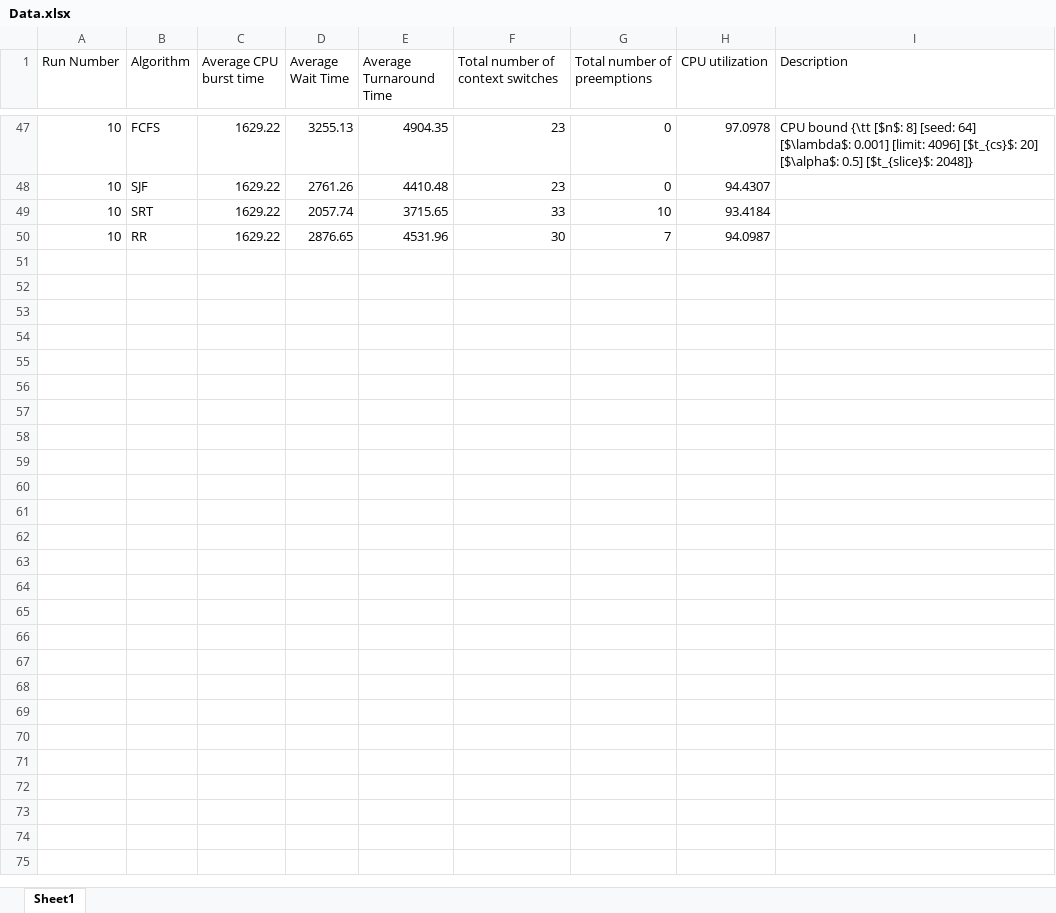
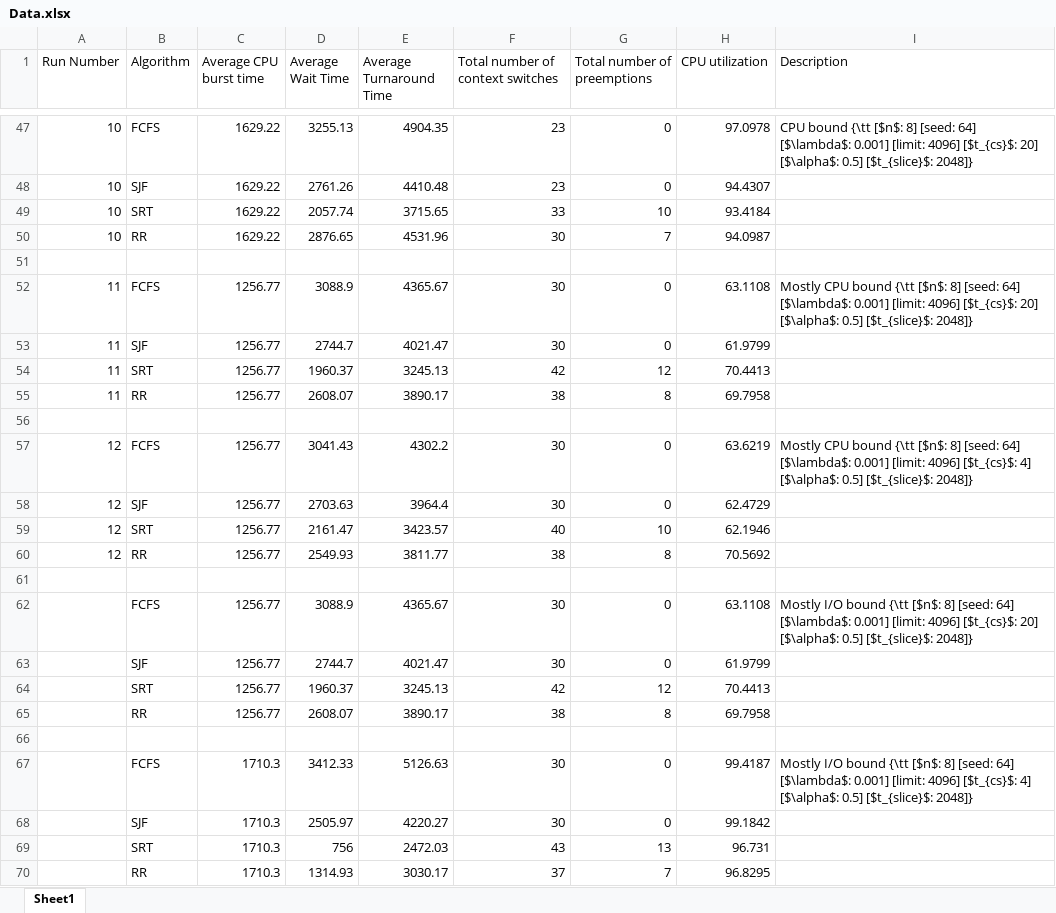
Before and after one commit to miteshkumar77/CSCI-4210-CPU-Scheduling-Simulation-Project, an Excel workbook: report/Data.xlsx, sheet Sheet1, drawn as a sheet; only a part is shown, gaps mark what is left out; values as stored, in another font and other column widths than the file's, no borders; the diff names each change by its address in the sheet, - before the commit and + after, or states it on an @@ line.

Commit message:
Update report

```diff
--- a/report/Data.xlsx (sheet Sheet1)
+++ b/report/Data.xlsx (sheet Sheet1)
+row 51: (empty)
+row 52: 11 | FCFS | 1256.77 | 3088.9 | 4365.67 | 30 | 0 | 63.1108 | Mostly CPU bound {\tt [$n$: 8] [seed: 64] [$\lambda$: 0.001] [limit: 4096] [$t_{cs}$: 20] [$\alpha$: 0.5] [$t_{slice}$: 2048]}
+row 53: 11 | SJF | 1256.77 | 2744.7 | 4021.47 | 30 | 0 | 61.9799
+row 54: 11 | SRT | 1256.77 | 1960.37 | 3245.13 | 42 | 12 | 70.4413
+row 55: 11 | RR | 1256.77 | 2608.07 | 3890.17 | 38 | 8 | 69.7958
+row 56: (empty)
+row 57: 12 | FCFS | 1256.77 | 3041.43 | 4302.2 | 30 | 0 | 63.6219 | Mostly CPU bound {\tt [$n$: 8] [seed: 64] [$\lambda$: 0.001] [limit: 4096] [$t_{cs}$: 4] [$\alpha$: 0.5] [$t_{slice}$: 2048]}
+row 58: 12 | SJF | 1256.77 | 2703.63 | 3964.4 | 30 | 0 | 62.4729
+row 59: 12 | SRT | 1256.77 | 2161.47 | 3423.57 | 40 | 10 | 62.1946
+row 60: 12 | RR | 1256.77 | 2549.93 | 3811.77 | 38 | 8 | 70.5692
+row 61: (empty)
+row 62:  | FCFS | 1256.77 | 3088.9 | 4365.67 | 30 | 0 | 63.1108 | Mostly I/O bound {\tt [$n$: 8] [seed: 64] [$\lambda$: 0.001] [limit: 4096] [$t_{cs}$: 20] [$\alpha$: 0.5] [$t_{slice}$: 2048]}
+row 63:  | SJF | 1256.77 | 2744.7 | 4021.47 | 30 | 0 | 61.9799
+row 64:  | SRT | 1256.77 | 1960.37 | 3245.13 | 42 | 12 | 70.4413
+row 65:  | RR | 1256.77 | 2608.07 | 3890.17 | 38 | 8 | 69.7958
+row 66: (empty)
+row 67:  | FCFS | 1710.3 | 3412.33 | 5126.63 | 30 | 0 | 99.4187 | Mostly I/O bound {\tt [$n$: 8] [seed: 64] [$\lambda$: 0.001] [limit: 4096] [$t_{cs}$: 4] [$\alpha$: 0.5] [$t_{slice}$: 2048]}
+row 68:  | SJF | 1710.3 | 2505.97 | 4220.27 | 30 | 0 | 99.1842
+row 69:  | SRT | 1710.3 | 756 | 2472.03 | 43 | 13 | 96.731
+row 70:  | RR | 1710.3 | 1314.93 | 3030.17 | 37 | 7 | 96.8295
```
Also changed, not shown: 6 other files.
